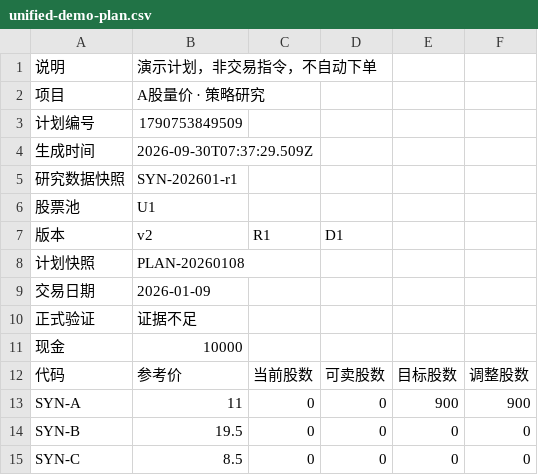
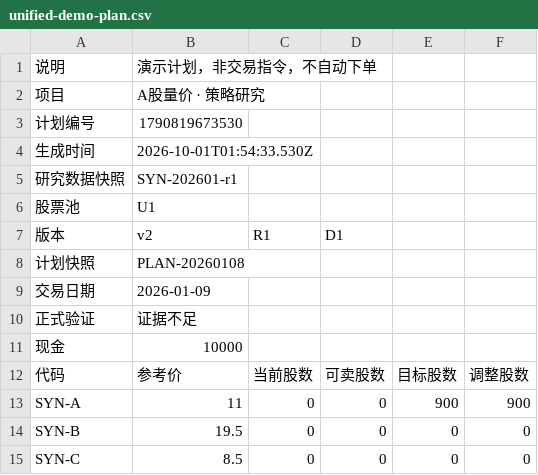
Before and after one commit to dorname/nautilus_trader, a CSV file: logos/changes/astock-research-desktop/prototype-review/unified-demo-plan.csv, drawn as a sheet.

Commit message:
docs(astock-research-desktop): 合并业务逻辑设计与原型规格

```diff
--- a/logos/changes/astock-research-desktop/prototype-review/unified-demo-plan.csv
+++ b/logos/changes/astock-research-desktop/prototype-review/unified-demo-plan.csv
@@ -2,4 +2,4 @@
 "项目","A股量价 · 策略研究"
-"计划编号","1790753849509"
-"生成时间","2026-09-30T07:37:29.509Z"
+"计划编号","1790819673530"
+"生成时间","2026-10-01T01:54:33.530Z"
 "研究数据快照","SYN-202601-r1"
```
Also changed, not shown: 29 other files.
